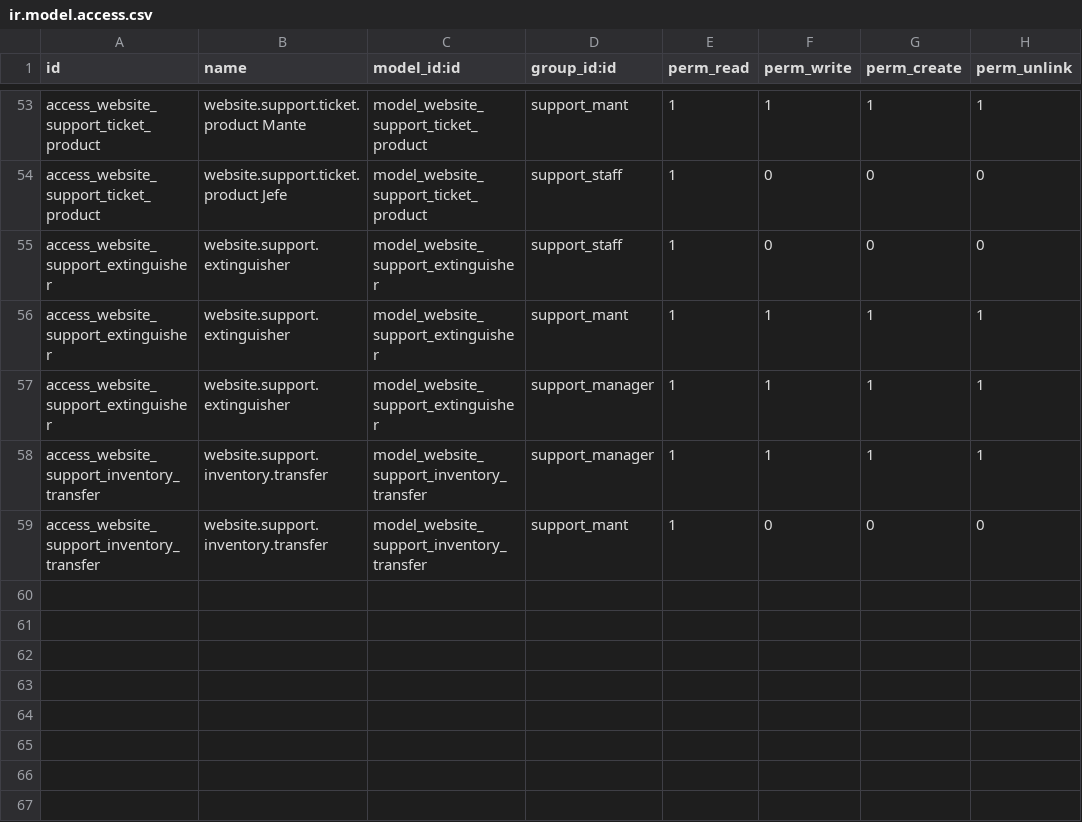
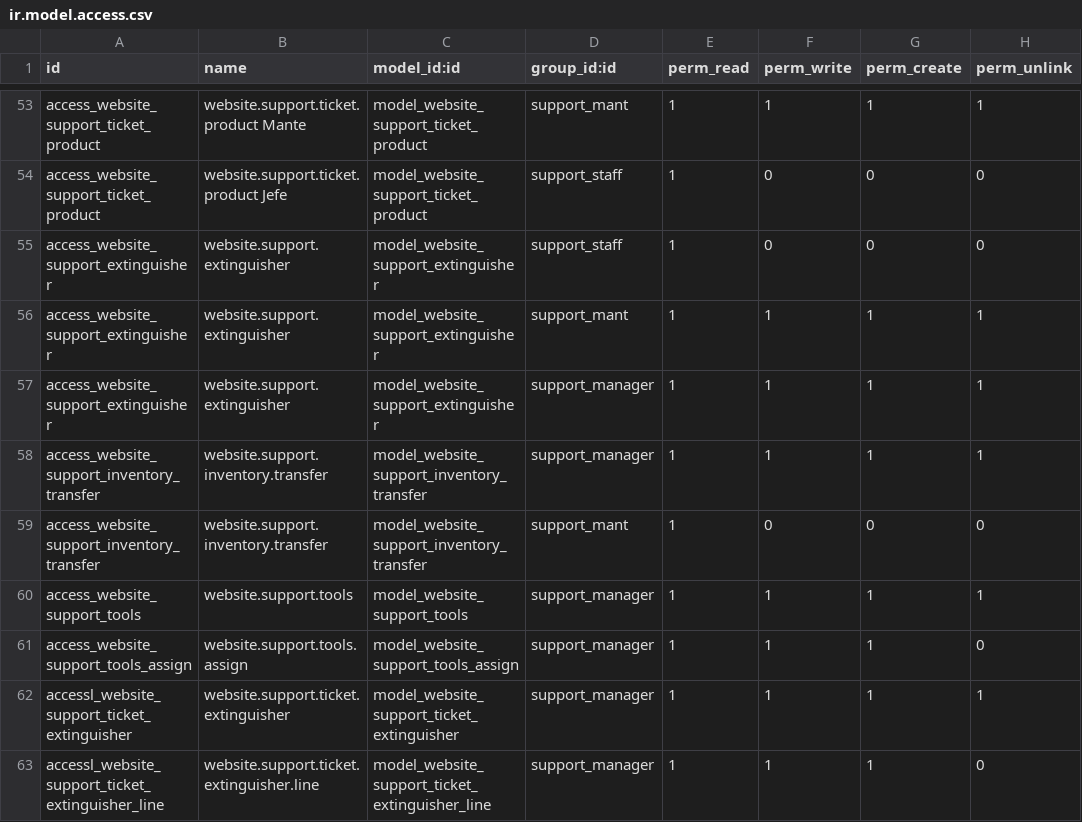
Before and after one commit to MarcoGonzalezE/Mantenimiento-Ticket, a CSV file: website_support/security/ir.model.access.csv, drawn as a sheet; only a part is shown, gaps mark what is left out; the diff names each change by its address in the sheet, - before the commit and + after, or states it on an @@ line.

```diff
--- a/website_support/security/ir.model.access.csv
+++ b/website_support/security/ir.model.access.csv
+row 60: access_website_support_tools | website.support.tools | model_website_support_tools | support_manager | 1 | 1 | 1 | 1
+row 61: access_website_support_tools_assign | website.support.tools.assign | model_website_support_tools_assign | support_manager | 1 | 1 | 1 | 0
+row 62: accessl_website_support_ticket_extinguisher | website.support.ticket.extinguisher | model_website_support_ticket_extinguisher | support_manager | 1 | 1 | 1 | 1
+row 63: accessl_website_support_ticket_extinguisher_line | website.support.ticket.extinguisher.line | model_website_support_ticket_extinguisher_line | support_manager | 1 | 1 | 1 | 0
```
Also changed, not shown: 10 other files.
